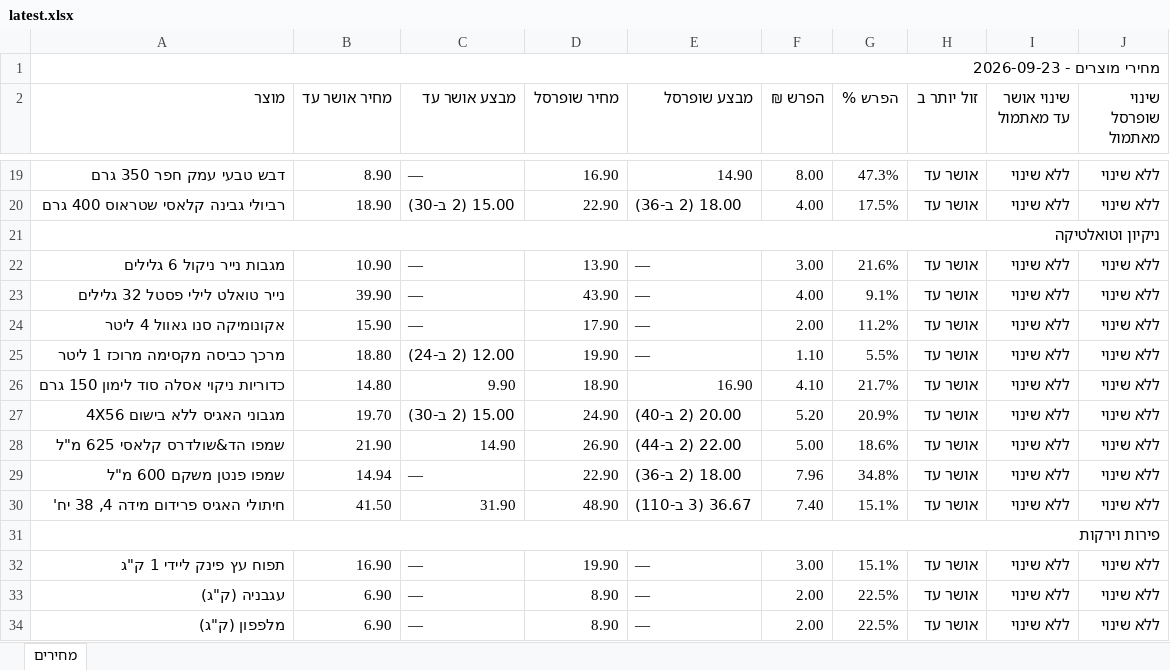
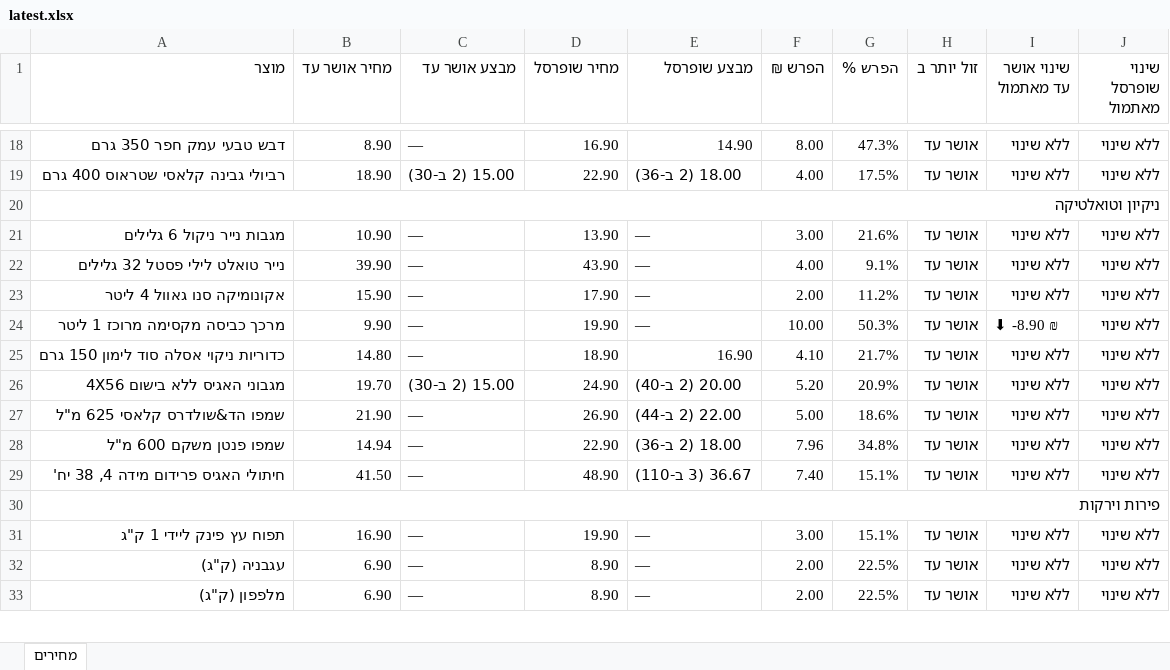
Before and after one commit to Gur1963/MYQA, an Excel workbook: grocery-prices/latest.xlsx, sheet מחירים, drawn as a sheet; only a part is shown, gaps mark what is left out; values as stored, in another font and other column widths than the file's, no cell formats; removed rows and columns are numbered as before the commit, all else as after; the diff covers the shown part only; the diff names each change by its address in the sheet, - before the commit and + after, or states it on an @@ line.

```diff
--- a/grocery-prices/latest.xlsx (sheet מחירים)
+++ b/grocery-prices/latest.xlsx (sheet מחירים)
-row 1: מחירי מוצרים - 2026-09-23
-B24 (מחיר אושר עד): 18.80
+B24 (מחיר אושר עד): 9.90
-C24 (מבצע אושר עד): 12.00 (2 ב-24)
+C24 (מבצע אושר עד): —
-F24 (הפרש ₪): 1.10
+F24 (הפרש ₪): 10.00
-G24 (הפרש %): 5.5%
+G24 (הפרש %): 50.3%
-I24 (שינוי אושר עד מאתמול): ללא שינוי
+I24 (שינוי אושר עד מאתמול): ⬇ -8.90 ₪
-C25 (מבצע אושר עד): 9.90
+C25 (מבצע אושר עד): —
-C27 (מבצע אושר עד): 14.90
+C27 (מבצע אושר עד): —
-C29 (מבצע אושר עד): 31.90
+C29 (מבצע אושר עד): —
```
Also changed, not shown: 9 edited cells elsewhere in this sheet, cell formats, 1 other file.
